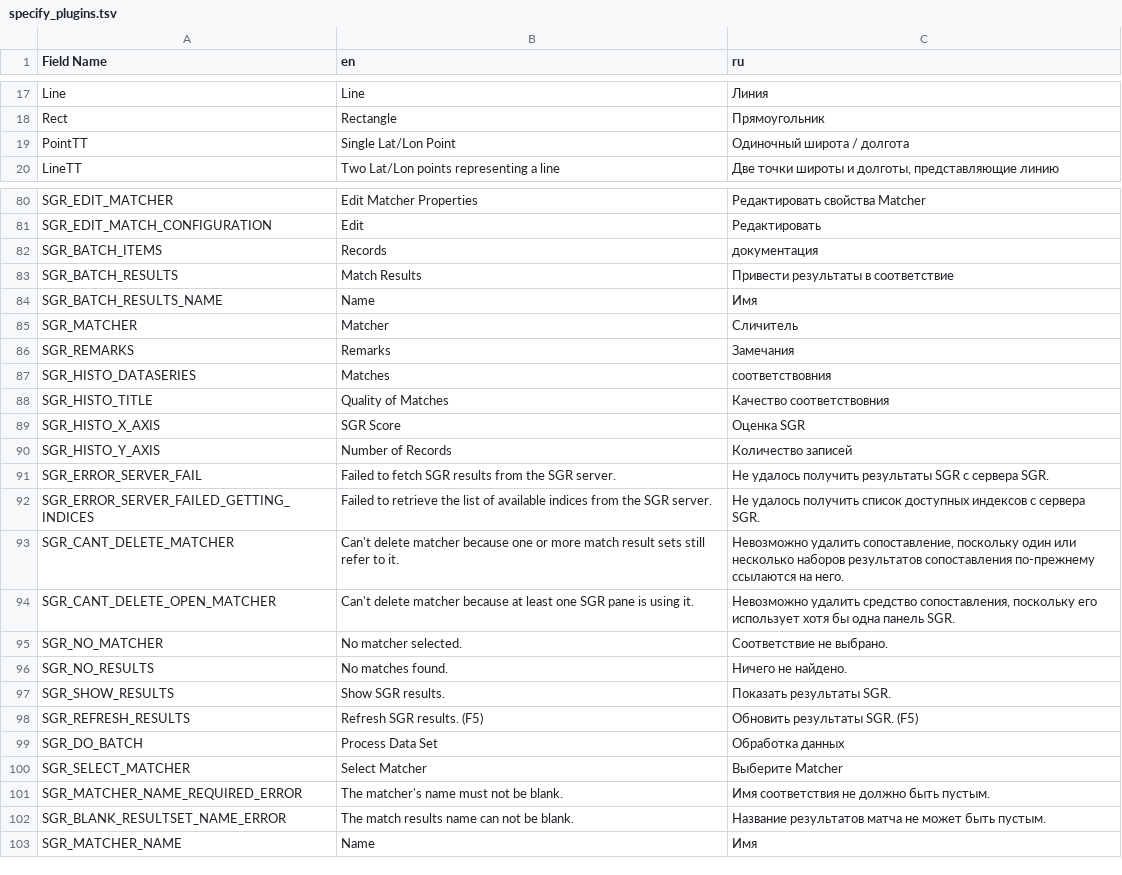
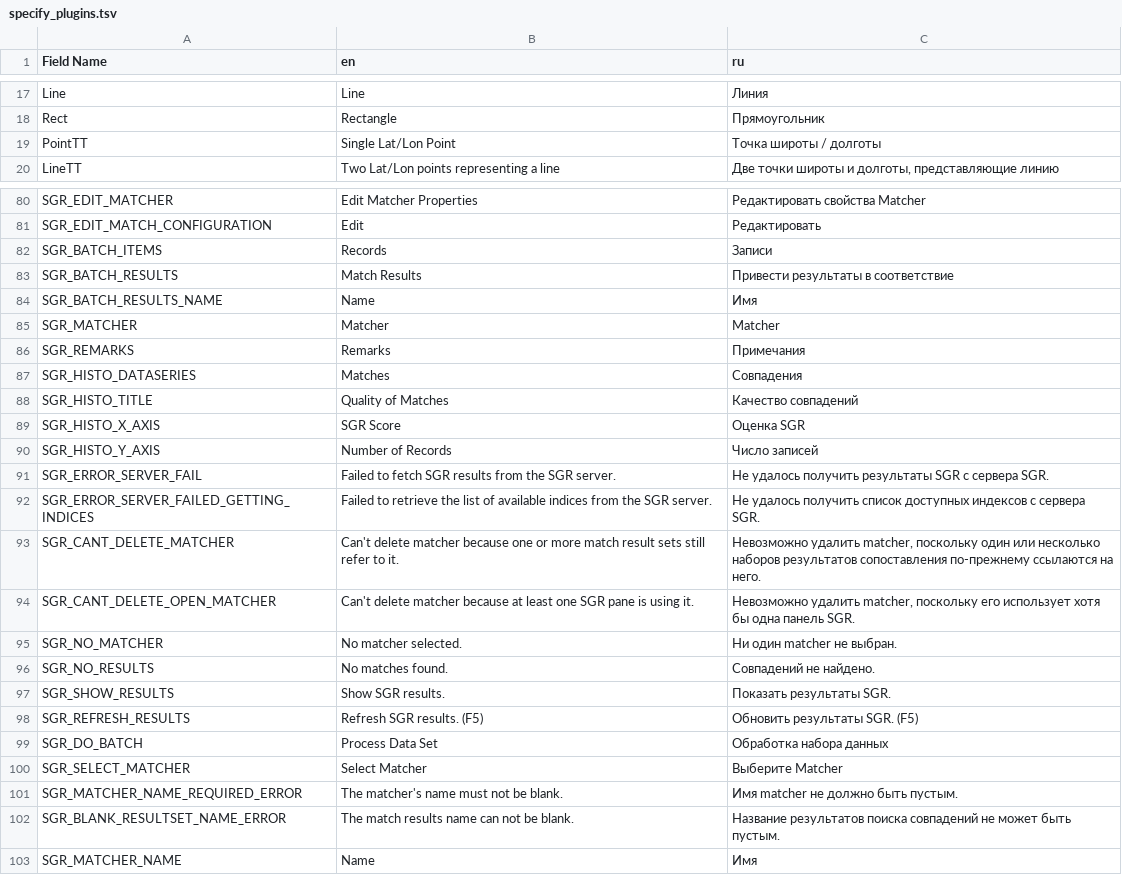
Before and after one commit to specify/specify-tools, a TSV file: txt_localization/relocalization/properties_to_tsv/specify_plugins.tsv, drawn as a sheet; only a part is shown, gaps mark what is left out; the diff covers the shown part only.

Commit message:
Update UI localization sources and scripts

```diff
--- a/txt_localization/relocalization/properties_to_tsv/specify_plugins.tsv
+++ b/txt_localization/relocalization/properties_to_tsv/specify_plugins.tsv
@@ -18,3 +18,3 @@ Line	Line	Линия
 Rect	Rectangle	Прямоугольник
-PointTT	Single Lat/Lon Point	Одиночный широта / долгота
+PointTT	Single Lat/Lon Point	Точка широты / долготы
 LineTT	Two Lat/Lon points representing a line	Две точки широты и долготы, представляющие линию
@@ -81,23 +81,23 @@ SGR_EDIT_MATCHER	Edit Matcher Properties	Редактировать свойст
 SGR_EDIT_MATCH_CONFIGURATION	Edit	Редактировать
-SGR_BATCH_ITEMS	Records	документация
+SGR_BATCH_ITEMS	Records	Записи
 SGR_BATCH_RESULTS	Match Results	Привести результаты в соответствие
 SGR_BATCH_RESULTS_NAME	Name	Имя
-SGR_MATCHER	Matcher	Сличитель
-SGR_REMARKS	Remarks	Замечания
-SGR_HISTO_DATASERIES	Matches	соответствовния
-SGR_HISTO_TITLE	Quality of Matches	Качество соответствовния
+SGR_MATCHER	Matcher	Matcher
+SGR_REMARKS	Remarks	Примечания
+SGR_HISTO_DATASERIES	Matches	Совпадения
+SGR_HISTO_TITLE	Quality of Matches	Качество совпадений
 SGR_HISTO_X_AXIS	SGR Score	Оценка SGR
-SGR_HISTO_Y_AXIS	Number of Records	Количество записей
+SGR_HISTO_Y_AXIS	Number of Records	Число записей
 SGR_ERROR_SERVER_FAIL	Failed to fetch SGR results from the SGR server.	Не удалось получить результаты SGR с сервера SGR.
 SGR_ERROR_SERVER_FAILED_GETTING_INDICES	Failed to retrieve the list of available indices from the SGR server.	Не удалось получить список доступных индексов с сервера SGR.
-SGR_CANT_DELETE_MATCHER	Can't delete matcher because one or more match result sets still refer to it.	Невозможно удалить сопоставление, поскольку один или несколько наборов результатов сопоставления по-прежнему ссылаются на него.
-SGR_CANT_DELETE_OPEN_MATCHER	Can't delete matcher because at least one SGR pane is using it.	Невозможно удалить средство сопоставления, поскольку его использует хотя бы одна панель SGR.
-SGR_NO_MATCHER	No matcher selected.	Соответствие не выбрано.
-SGR_NO_RESULTS	No matches found.	Ничего не найдено.
+SGR_CANT_DELETE_MATCHER	Can't delete matcher because one or more match result sets still refer to it.	Невозможно удалить matcher, поскольку один или несколько наборов результатов сопоставления по-прежнему ссылаются на него.
+SGR_CANT_DELETE_OPEN_MATCHER	Can't delete matcher because at least one SGR pane is using it.	Невозможно удалить matcher, поскольку его использует хотя бы одна панель SGR.
+SGR_NO_MATCHER	No matcher selected.	Ни один matcher не выбран.
+SGR_NO_RESULTS	No matches found.	Совпадений не найдено.
 SGR_SHOW_RESULTS	Show SGR results.	Показать результаты SGR.
 SGR_REFRESH_RESULTS	Refresh SGR results. (F5)	Обновить результаты SGR. (F5)
-SGR_DO_BATCH	Process Data Set	Обработка данных
+SGR_DO_BATCH	Process Data Set	Обработка набора данных
 SGR_SELECT_MATCHER	Select Matcher	Выберите Matcher
-SGR_MATCHER_NAME_REQUIRED_ERROR	The matcher's name must not be blank.	Имя соответствия не должно быть пустым.
-SGR_BLANK_RESULTSET_NAME_ERROR	The match results name can not be blank.	Название результатов матча не может быть пустым.
+SGR_MATCHER_NAME_REQUIRED_ERROR	The matcher's name must not be blank.	Имя matcher не должно быть пустым.
+SGR_BLANK_RESULTSET_NAME_ERROR	The match results name can not be blank.	Название результатов поиска совпадений не может быть пустым.
 SGR_MATCHER_NAME	Name	Имя
```
Also changed, not shown: 22 edited cells elsewhere in this file, txt_localization/relocalization/properties_to_tsv/expresssearch.tsv, 1 other file.
